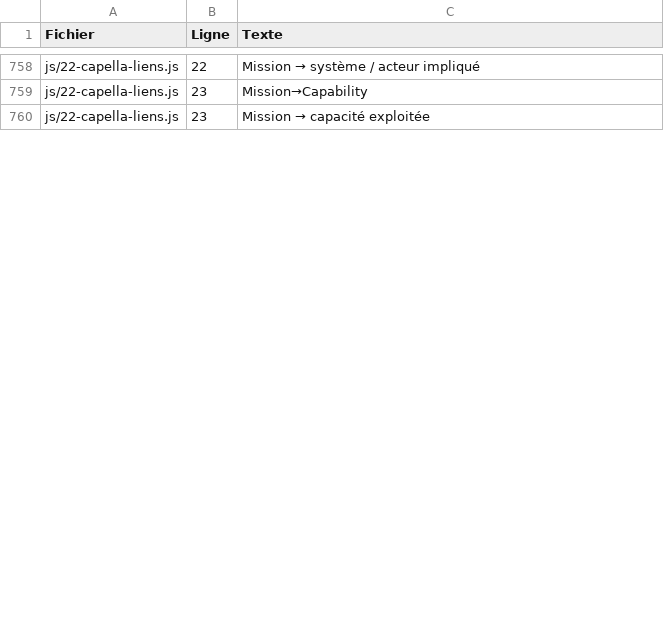
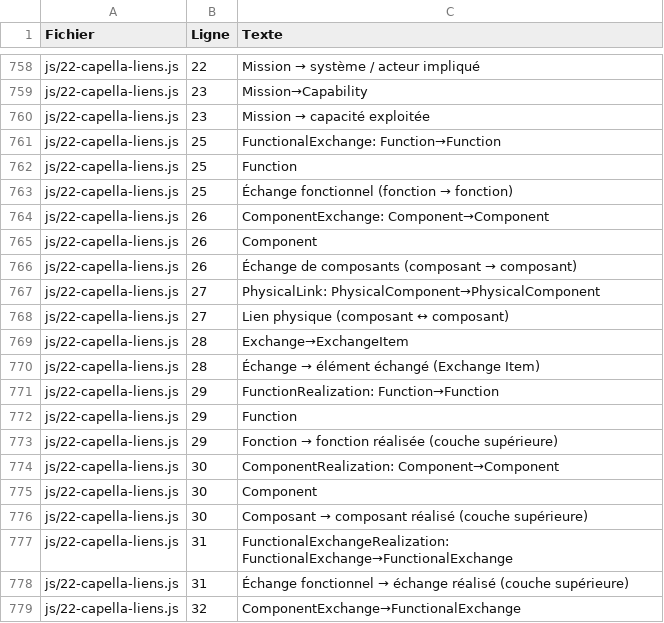
Before and after one commit to romain-lescole/Arcalyse, a CSV file: docs/textes.csv, drawn as a sheet; only a part is shown, gaps mark what is left out; the diff covers the shown part only.

```diff
--- a/docs/textes.csv
+++ b/docs/textes.csv
@@ -760 +760,20 @@
 "js/22-capella-liens.js";"23";"Mission → capacité exploitée"
+"js/22-capella-liens.js";"25";"FunctionalExchange: Function→Function"
+"js/22-capella-liens.js";"25";"Function"
+"js/22-capella-liens.js";"25";"Échange fonctionnel (fonction → fonction)"
+"js/22-capella-liens.js";"26";"ComponentExchange: Component→Component"
+"js/22-capella-liens.js";"26";"Component"
+"js/22-capella-liens.js";"26";"Échange de composants (composant → composant)"
+"js/22-capella-liens.js";"27";"PhysicalLink: PhysicalComponent→PhysicalComponent"
+"js/22-capella-liens.js";"27";"Lien physique (composant ↔ composant)"
+"js/22-capella-liens.js";"28";"Exchange→ExchangeItem"
+"js/22-capella-liens.js";"28";"Échange → élément échangé (Exchange Item)"
+"js/22-capella-liens.js";"29";"FunctionRealization: Function→Function"
+"js/22-capella-liens.js";"29";"Function"
+"js/22-capella-liens.js";"29";"Fonction → fonction réalisée (couche supérieure)"
+"js/22-capella-liens.js";"30";"ComponentRealization: Component→Component"
+"js/22-capella-liens.js";"30";"Component"
+"js/22-capella-liens.js";"30";"Composant → composant réalisé (couche supérieure)"
+"js/22-capella-liens.js";"31";"FunctionalExchangeRealization: FunctionalExchange→FunctionalExchange"
+"js/22-capella-liens.js";"31";"Échange fonctionnel → échange réalisé (couche supérieure)"
+"js/22-capella-liens.js";"32";"ComponentExchange→FunctionalExchange"
```
Also changed, not shown: 34 added rows and 5 edited cells elsewhere in this file, 8 other files.
